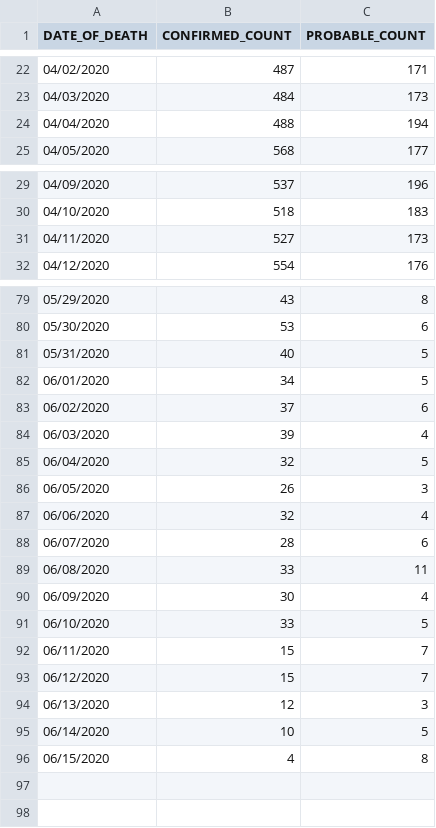
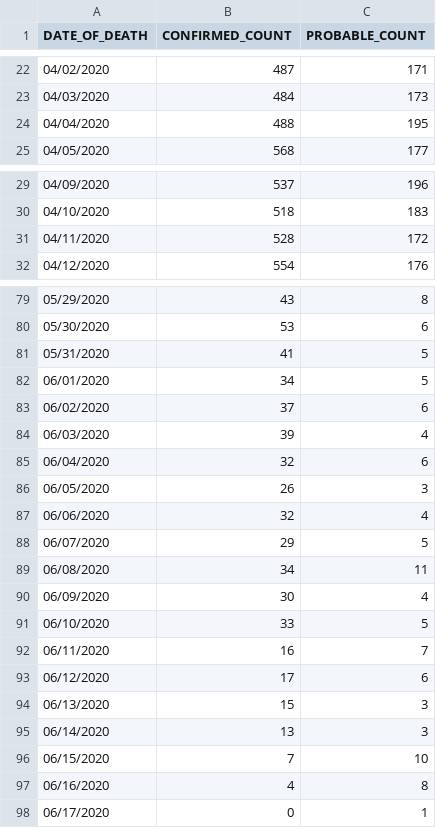
Before and after one commit to rvaughan/coronavirus-data, a CSV file: usa/new_york_city_latest.csv, drawn as a sheet; only a part is shown, gaps mark what is left out.

```diff
--- a/usa/new_york_city_latest.csv
+++ b/usa/new_york_city_latest.csv
@@ -23,3 +23,3 @@ DATE_OF_DEATH,CONFIRMED_COUNT,PROBABLE_COUNT
 04/03/2020,484,173
-04/04/2020,488,194
+04/04/2020,488,195
 04/05/2020,568,177
@@ -30,3 +30,3 @@ DATE_OF_DEATH,CONFIRMED_COUNT,PROBABLE_COUNT
 04/10/2020,518,183
-04/11/2020,527,173
+04/11/2020,528,172
 04/12/2020,554,176
@@ -80,3 +80,3 @@ DATE_OF_DEATH,CONFIRMED_COUNT,PROBABLE_COUNT
 05/30/2020,53,6
-05/31/2020,40,5
+05/31/2020,41,5
 06/01/2020,34,5
@@ -84,13 +84,15 @@ DATE_OF_DEATH,CONFIRMED_COUNT,PROBABLE_COUNT
 06/03/2020,39,4
-06/04/2020,32,5
+06/04/2020,32,6
 06/05/2020,26,3
 06/06/2020,32,4
-06/07/2020,28,6
-06/08/2020,33,11
+06/07/2020,29,5
+06/08/2020,34,11
 06/09/2020,30,4
 06/10/2020,33,5
-06/11/2020,15,7
-06/12/2020,15,7
-06/13/2020,12,3
-06/14/2020,10,5
-06/15/2020,4,8
+06/11/2020,16,7
+06/12/2020,17,6
+06/13/2020,15,3
+06/14/2020,13,3
+06/15/2020,7,10
+06/16/2020,4,8
+06/17/2020,0,1
```
